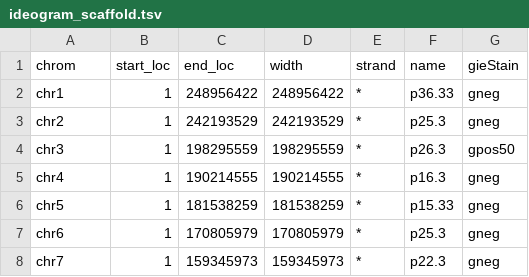
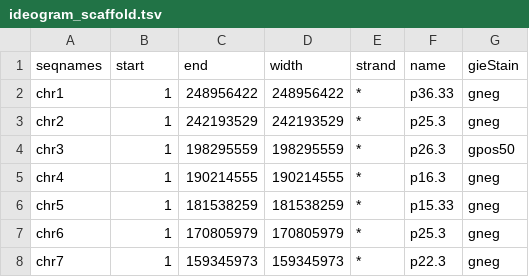
Before and after one commit to suhartobanerjee/mosaic-landscape-runnner, a TSV file: data/ideogram_scaffold.tsv, drawn as a sheet; only a part is shown.

Commit message:
some changes in names of df
also corr changes in src

```diff
--- a/data/ideogram_scaffold.tsv
+++ b/data/ideogram_scaffold.tsv
@@ -1,2 +1,2 @@
-chrom	start_loc	end_loc	width	strand	name	gieStain
+seqnames	start	end	width	strand	name	gieStain
 chr1	1	248956422	248956422	*	p36.33	gneg
```
Also changed, not shown: 4 other files.
